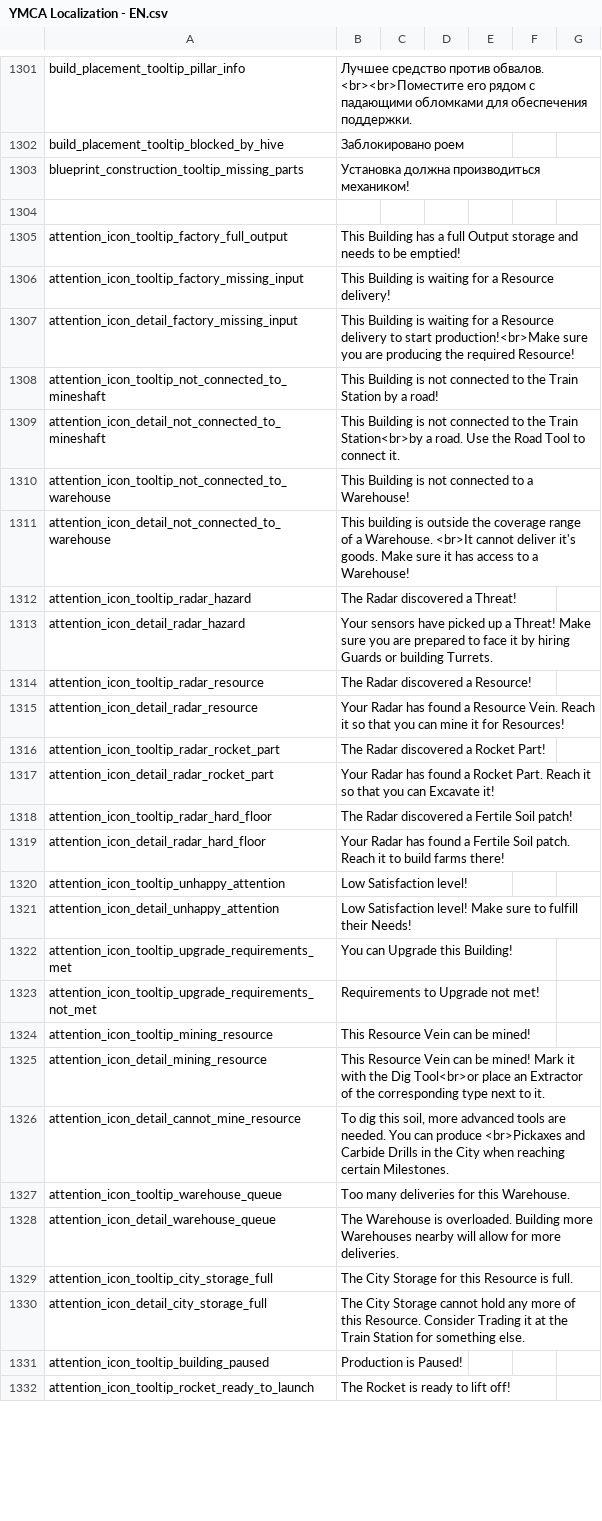
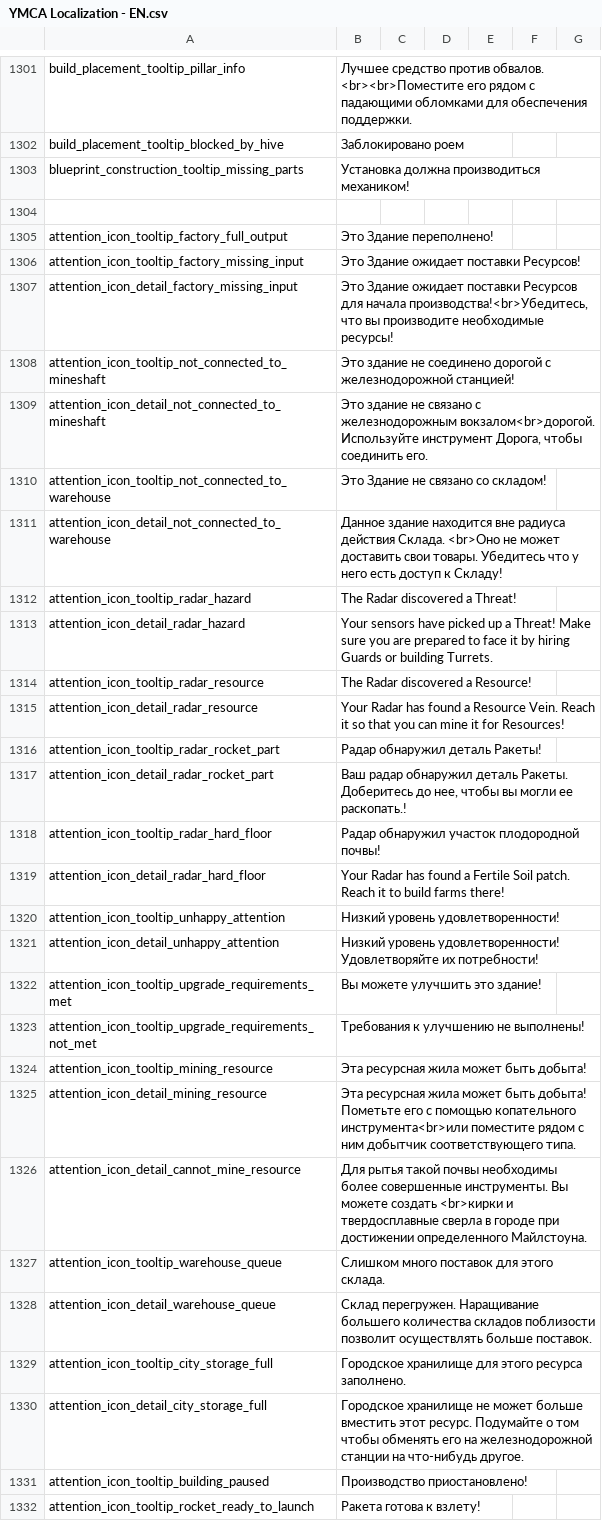
Before and after one commit to Mishoron/SWB-Russian, a CSV file: YMCA Localization - EN.csv, drawn as a sheet; only a part is shown, gaps mark what is left out; the diff covers the shown part only.

Commit message:
Translation for attention
So i rested and now ready to finish translation for remaining content

Co-Authored-By: Igoron26 <123703039+Igoron26@users.noreply.github.com>

```diff
--- a/YMCA Localization - EN.csv
+++ b/YMCA Localization - EN.csv
@@ -1304,9 +1304,9 @@ blueprint_construction_tooltip_missing_parts,Установка должна п
 ,,,,,,
-attention_icon_tooltip_factory_full_output,This Building has a full Output storage and needs to be emptied!,,,,,
-attention_icon_tooltip_factory_missing_input,This Building is waiting for a Resource delivery!,,,,,
-attention_icon_detail_factory_missing_input,This Building is waiting for a Resource delivery to start production!<br>Make sure you are producing the required Resource!,,,,,
-attention_icon_tooltip_not_connected_to_mineshaft,This Building is not connected to the Train Station by a road!,,,,,
-attention_icon_detail_not_connected_to_mineshaft,This Building is not connected to the Train Station<br>by a road. Use the Road Tool to connect it.,,,,,
-attention_icon_tooltip_not_connected_to_warehouse,This Building is not connected to a Warehouse!,,,,,
-attention_icon_detail_not_connected_to_warehouse,This building is outside the coverage range of a Warehouse. <br>It cannot deliver it's goods. Make sure it has access to a Warehouse!,,,,,
+attention_icon_tooltip_factory_full_output,Это Здание переполнено!,,,,,
+attention_icon_tooltip_factory_missing_input,Это Здание ожидает поставки Ресурсов!,,,,,
+attention_icon_detail_factory_missing_input,"Это Здание ожидает поставки Ресурсов для начала производства!<br>Убедитесь, что вы производите необходимые ресурсы!",,,,,
+attention_icon_tooltip_not_connected_to_mineshaft,Это здание не соединено дорогой с железнодорожной станцией!,,,,,
+attention_icon_detail_not_connected_to_mineshaft,"Это здание не связано с железнодорожным вокзалом<br>дорогой. Используйте инструмент Дорога, чтобы соединить его.",,,,,
+attention_icon_tooltip_not_connected_to_warehouse,Это Здание не связано со складом!,,,,,
+attention_icon_detail_not_connected_to_warehouse,Данное здание находится вне радиуса действия Склада. <br>Оно не может доставить свои товары. Убедитесь что у него есть доступ к Складу!,,,,,
 attention_icon_tooltip_radar_hazard,The Radar discovered a Threat!,,,,,
@@ -1315,18 +1315,18 @@ attention_icon_tooltip_radar_resource,The Radar discovered a Resource!,,,,,
 attention_icon_detail_radar_resource,Your Radar has found a Resource Vein. Reach it so that you can mine it for Resources!,,,,,
-attention_icon_tooltip_radar_rocket_part,The Radar discovered a Rocket Part!,,,,,
-attention_icon_detail_radar_rocket_part,Your Radar has found a Rocket Part. Reach it so that you can Excavate it!,,,,,
-attention_icon_tooltip_radar_hard_floor,The Radar discovered a Fertile Soil patch!,,,,,
+attention_icon_tooltip_radar_rocket_part,Радар обнаружил деталь Ракеты!,,,,,
+attention_icon_detail_radar_rocket_part,"Ваш радар обнаружил деталь Ракеты. Доберитесь до нее, чтобы вы могли ее раскопать.!",,,,,
+attention_icon_tooltip_radar_hard_floor,Радар обнаружил участок плодородной почвы!,,,,,
 attention_icon_detail_radar_hard_floor,Your Radar has found a Fertile Soil patch. Reach it to build farms there!,,,,,
-attention_icon_tooltip_unhappy_attention,Low Satisfaction level!,,,,,
-attention_icon_detail_unhappy_attention,Low Satisfaction level! Make sure to fulfill their Needs!,,,,,
-attention_icon_tooltip_upgrade_requirements_met,You can Upgrade this Building!,,,,,
-attention_icon_tooltip_upgrade_requirements_not_met,Requirements to Upgrade not met!,,,,,
-attention_icon_tooltip_mining_resource,This Resource Vein can be mined!,,,,,
-attention_icon_detail_mining_resource,This Resource Vein can be mined! Mark it with the Dig Tool<br>or place an Extractor of the corresponding type next to it.,,,,,
-attention_icon_detail_cannot_mine_resource,"To dig this soil, more advanced tools are needed. You can produce <br>Pickaxes and Carbide Drills in the City when reaching certain Milestones.",,,,,
-attention_icon_tooltip_warehouse_queue,Too many deliveries for this Warehouse.,,,,,
-attention_icon_detail_warehouse_queue,The Warehouse is overloaded. Building more Warehouses nearby will allow for more deliveries.,,,,,
-attention_icon_tooltip_city_storage_full,The City Storage for this Resource is full.,,,,,
-attention_icon_detail_city_storage_full,The City Storage cannot hold any more of this Resource. Consider Trading it at the Train Station for something else.,,,,,
-attention_icon_tooltip_building_paused,Production is Paused!,,,,,
-attention_icon_tooltip_rocket_ready_to_launch,The Rocket is ready to lift off!,,,,,
+attention_icon_tooltip_unhappy_attention,Низкий уровень удовлетворенности!,,,,,
+attention_icon_detail_unhappy_attention,Низкий уровень удовлетворенности! Удовлетворяйте их потребности!,,,,,
+attention_icon_tooltip_upgrade_requirements_met,Вы можете улучшить это здание!,,,,,
+attention_icon_tooltip_upgrade_requirements_not_met,Требования к улучшению не выполнены!,,,,,
+attention_icon_tooltip_mining_resource,Эта ресурсная жила может быть добыта!,,,,,
+attention_icon_detail_mining_resource,Эта ресурсная жила может быть добыта! Пометьте его с помощью копательного инструмента<br>или поместите рядом с ним добытчик соответствующего типа.,,,,,
+attention_icon_detail_cannot_mine_resource,"Для рытья такой почвы необходимы более совершенные инструменты. Вы можете создать <br>кирки и твердосплавные сверла в городе при достижении определенного Майлстоуна.",,,,,
+attention_icon_tooltip_warehouse_queue,Слишком много поставок для этого склада.,,,,,
+attention_icon_detail_warehouse_queue,Склад перегружен. Наращивание большего количества складов поблизости позволит осуществлять больше поставок.,,,,,
+attention_icon_tooltip_city_storage_full,Городское хранилище для этого ресурса заполнено.,,,,,
+attention_icon_detail_city_storage_full,Городское хранилище не может больше вместить этот ресурс. Подумайте о том чтобы обменять его на железнодорожной станции на что-нибудь другое.,,,,,
+attention_icon_tooltip_building_paused,Производство приостановлено!,,,,,
+attention_icon_tooltip_rocket_ready_to_launch,Ракета готова к взлету!,,,,,
```
Also changed, not shown: 29 edited cells elsewhere in this file.
